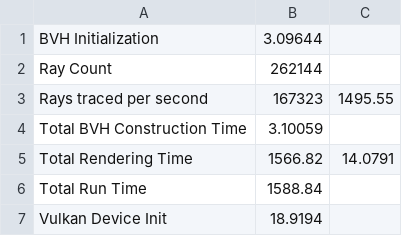
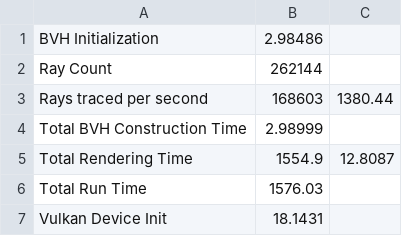
Before and after one commit to Adequate88/Raytracer---LBVH, a CSV file: data/wavefront_no_accel_traversal.csv, drawn as a sheet.

Commit message:
Metrics obtained

```diff
--- a/data/wavefront_no_accel_traversal.csv
+++ b/data/wavefront_no_accel_traversal.csv
@@ -1,7 +1,7 @@
-BVH Initialization,3.09644
+BVH Initialization,2.98486
 Ray Count,262144
-Rays traced per second,167323,1495.55
-Total BVH Construction Time,3.10059
-Total Rendering Time,1566.82,14.0791
-Total Run Time,1588.84
-Vulkan Device Init,18.9194
+Rays traced per second,168603,1380.44
+Total BVH Construction Time,2.98999
+Total Rendering Time,1554.9,12.8087
+Total Run Time,1576.03
+Vulkan Device Init,18.1431
```
